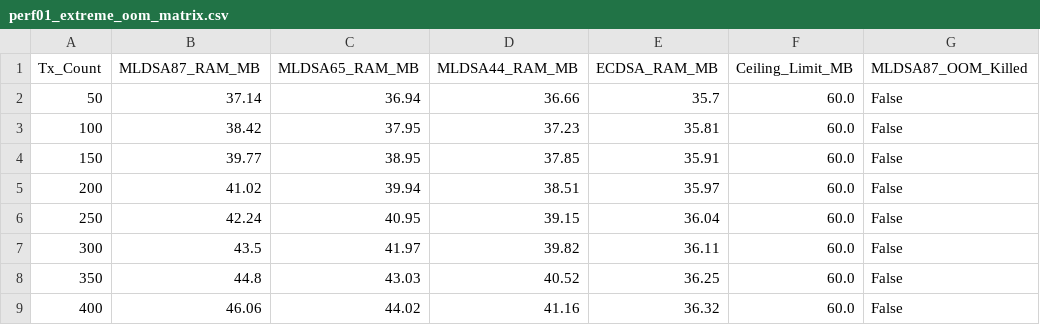
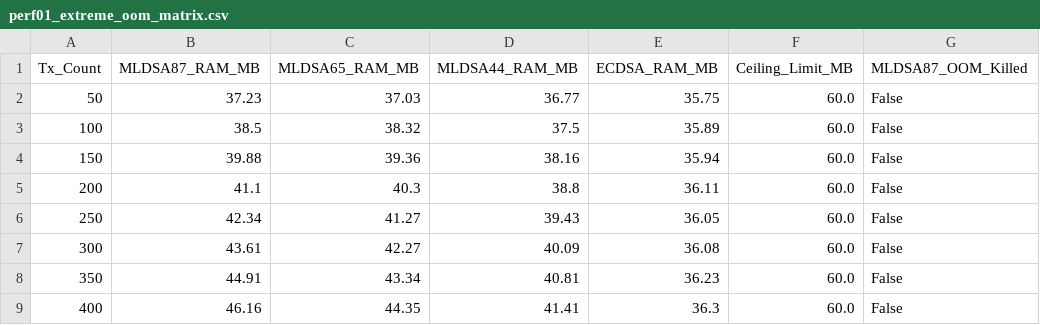
Before and after one commit to Jakiduy1410/Blockchain-CSATT, a CSV file: perf/results/perf01_extreme_oom_matrix.csv, drawn as a sheet; only a part is shown; the diff covers the shown part only; the diff names each change by its address in the sheet, - before the commit and + after, or states it on an @@ line.

```diff
--- a/perf/results/perf01_extreme_oom_matrix.csv
+++ b/perf/results/perf01_extreme_oom_matrix.csv
-B2 (MLDSA87_RAM_MB): 37.14
+B2 (MLDSA87_RAM_MB): 37.23
-C2 (MLDSA65_RAM_MB): 36.94
+C2 (MLDSA65_RAM_MB): 37.03
-D2 (MLDSA44_RAM_MB): 36.66
+D2 (MLDSA44_RAM_MB): 36.77
-E2 (ECDSA_RAM_MB): 35.7
+E2 (ECDSA_RAM_MB): 35.75
-B3 (MLDSA87_RAM_MB): 38.42
+B3 (MLDSA87_RAM_MB): 38.5
-C3 (MLDSA65_RAM_MB): 37.95
+C3 (MLDSA65_RAM_MB): 38.32
-D3 (MLDSA44_RAM_MB): 37.23
+D3 (MLDSA44_RAM_MB): 37.5
-E3 (ECDSA_RAM_MB): 35.81
+E3 (ECDSA_RAM_MB): 35.89
-B4 (MLDSA87_RAM_MB): 39.77
+B4 (MLDSA87_RAM_MB): 39.88
-C4 (MLDSA65_RAM_MB): 38.95
+C4 (MLDSA65_RAM_MB): 39.36
-D4 (MLDSA44_RAM_MB): 37.85
+D4 (MLDSA44_RAM_MB): 38.16
-E4 (ECDSA_RAM_MB): 35.91
+E4 (ECDSA_RAM_MB): 35.94
-B5 (MLDSA87_RAM_MB): 41.02
+B5 (MLDSA87_RAM_MB): 41.1
-C5 (MLDSA65_RAM_MB): 39.94
+C5 (MLDSA65_RAM_MB): 40.3
-D5 (MLDSA44_RAM_MB): 38.51
+D5 (MLDSA44_RAM_MB): 38.8
-E5 (ECDSA_RAM_MB): 35.97
+E5 (ECDSA_RAM_MB): 36.11
-B6 (MLDSA87_RAM_MB): 42.24
+B6 (MLDSA87_RAM_MB): 42.34
-C6 (MLDSA65_RAM_MB): 40.95
+C6 (MLDSA65_RAM_MB): 41.27
-D6 (MLDSA44_RAM_MB): 39.15
+D6 (MLDSA44_RAM_MB): 39.43
-E6 (ECDSA_RAM_MB): 36.04
+E6 (ECDSA_RAM_MB): 36.05
-B7 (MLDSA87_RAM_MB): 43.5
+B7 (MLDSA87_RAM_MB): 43.61
-C7 (MLDSA65_RAM_MB): 41.97
+C7 (MLDSA65_RAM_MB): 42.27
-D7 (MLDSA44_RAM_MB): 39.82
+D7 (MLDSA44_RAM_MB): 40.09
-E7 (ECDSA_RAM_MB): 36.11
+E7 (ECDSA_RAM_MB): 36.08
-B8 (MLDSA87_RAM_MB): 44.8
+B8 (MLDSA87_RAM_MB): 44.91
-C8 (MLDSA65_RAM_MB): 43.03
+C8 (MLDSA65_RAM_MB): 43.34
-D8 (MLDSA44_RAM_MB): 40.52
+D8 (MLDSA44_RAM_MB): 40.81
-E8 (ECDSA_RAM_MB): 36.25
+E8 (ECDSA_RAM_MB): 36.23
-B9 (MLDSA87_RAM_MB): 46.06
+B9 (MLDSA87_RAM_MB): 46.16
-C9 (MLDSA65_RAM_MB): 44.02
+C9 (MLDSA65_RAM_MB): 44.35
-D9 (MLDSA44_RAM_MB): 41.16
+D9 (MLDSA44_RAM_MB): 41.41
-E9 (ECDSA_RAM_MB): 36.32
+E9 (ECDSA_RAM_MB): 36.3
```
Also changed, not shown: 70 edited cells elsewhere in this file, perf/results/perf01_macro_matrix.csv, perf/results/perf01_matrix.csv, 30 other files.
